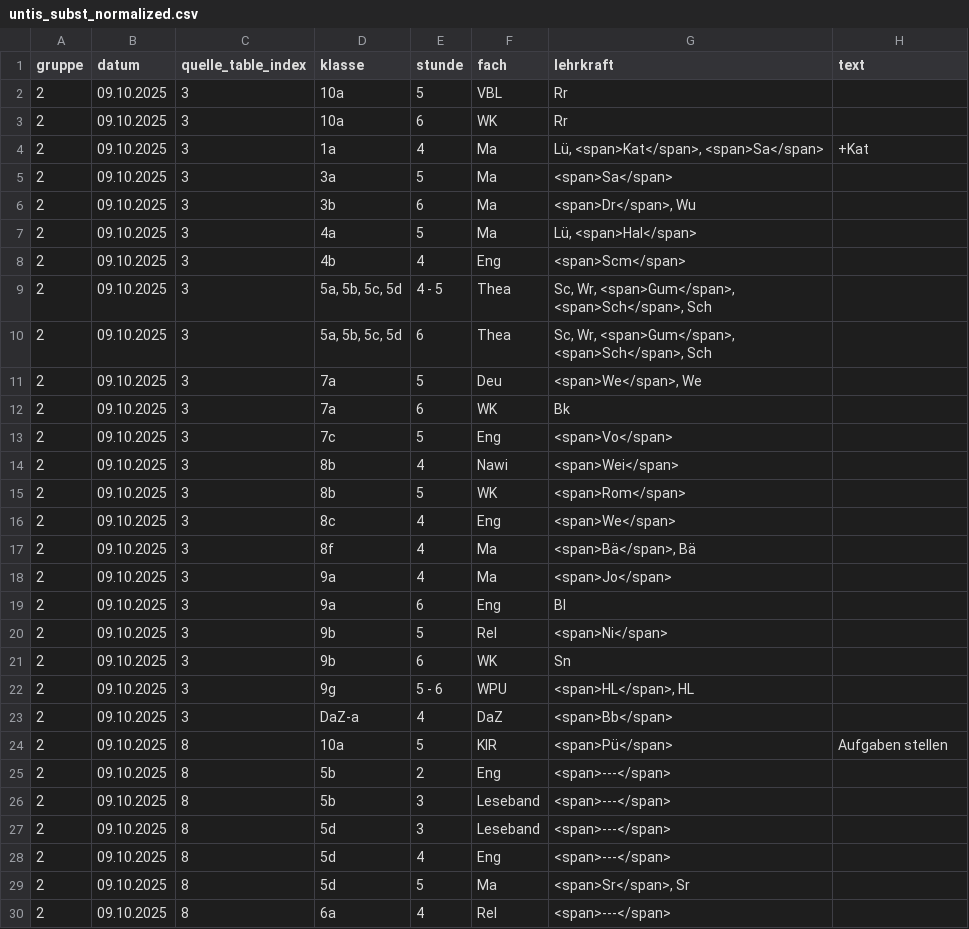
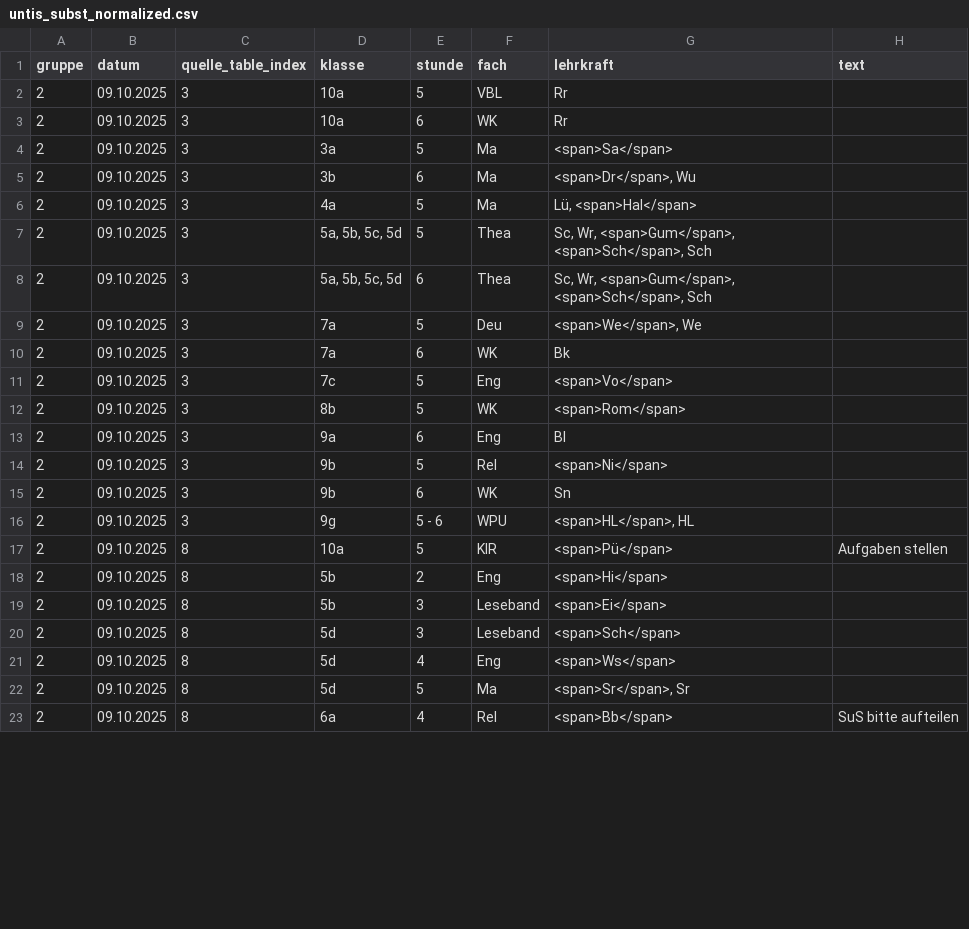
Before and after one commit to iluvatar80/untis-monitor, a CSV file: docs/untis_subst_normalized.csv, drawn as a sheet; only a part is shown; the diff covers the shown part only.

```diff
--- a/docs/untis_subst_normalized.csv
+++ b/docs/untis_subst_normalized.csv
@@ -3,3 +3,2 @@
 2,09.10.2025,3,10a,6,WK,Rr,
-2,09.10.2025,3,1a,4,Ma,"Lü, <span>Kat</span>, <span>Sa</span>",+Kat
 2,09.10.2025,3,3a,5,Ma,<span>Sa</span>,
@@ -7,4 +6,3 @@
 2,09.10.2025,3,4a,5,Ma,"Lü, <span>Hal</span>",
-2,09.10.2025,3,4b,4,Eng,<span>Scm</span>,
-2,09.10.2025,3,"5a, 5b, 5c, 5d",4 - 5,Thea,"Sc, Wr, <span>Gum</span>, <span>Sch</span>, Sch",
+2,09.10.2025,3,"5a, 5b, 5c, 5d",5,Thea,"Sc, Wr, <span>Gum</span>, <span>Sch</span>, Sch",
 2,09.10.2025,3,"5a, 5b, 5c, 5d",6,Thea,"Sc, Wr, <span>Gum</span>, <span>Sch</span>, Sch",
@@ -13,7 +11,3 @@
 2,09.10.2025,3,7c,5,Eng,<span>Vo</span>,
-2,09.10.2025,3,8b,4,Nawi,<span>Wei</span>,
 2,09.10.2025,3,8b,5,WK,<span>Rom</span>,
-2,09.10.2025,3,8c,4,Eng,<span>We</span>,
-2,09.10.2025,3,8f,4,Ma,"<span>Bä</span>, Bä",
-2,09.10.2025,3,9a,4,Ma,<span>Jo</span>,
 2,09.10.2025,3,9a,6,Eng,Bl,
@@ -22,9 +16,8 @@
 2,09.10.2025,3,9g,5 - 6,WPU,"<span>HL</span>, HL",
-2,09.10.2025,3,DaZ-a,4,DaZ,<span>Bb</span>,
 2,09.10.2025,8,10a,5,KlR,<span>Pü</span>,Aufgaben stellen
-2,09.10.2025,8,5b,2,Eng,<span>---</span>,
-2,09.10.2025,8,5b,3,Leseband,<span>---</span>,
-2,09.10.2025,8,5d,3,Leseband,<span>---</span>,
-2,09.10.2025,8,5d,4,Eng,<span>---</span>,
+2,09.10.2025,8,5b,2,Eng,<span>Hi</span>,
+2,09.10.2025,8,5b,3,Leseband,<span>Ei</span>,
+2,09.10.2025,8,5d,3,Leseband,<span>Sch</span>,
+2,09.10.2025,8,5d,4,Eng,<span>Ws</span>,
 2,09.10.2025,8,5d,5,Ma,"<span>Sr</span>, Sr",
-2,09.10.2025,8,6a,4,Rel,<span>---</span>,
+2,09.10.2025,8,6a,4,Rel,<span>Bb</span>,SuS bitte aufteilen
```
Also changed, not shown: 8 edited cells elsewhere in this file, docs/webuntis_subst.csv, 6 other files.
